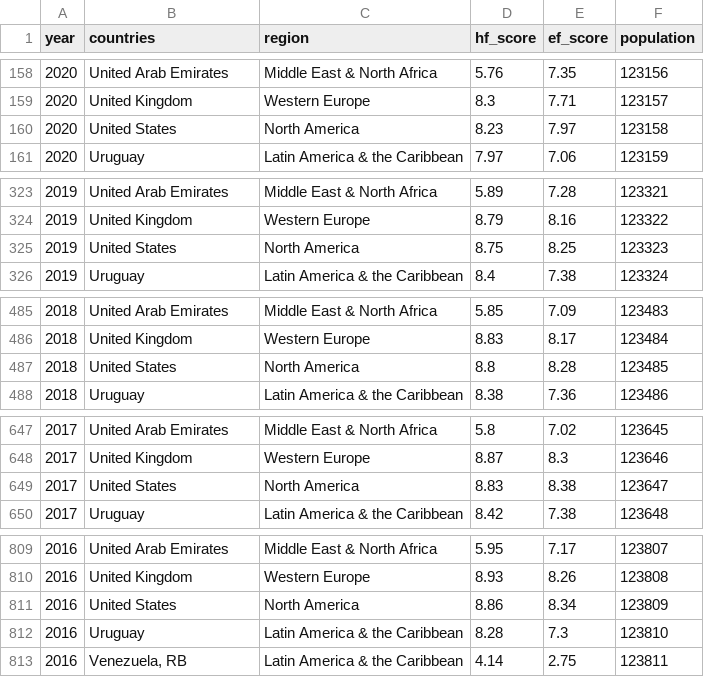
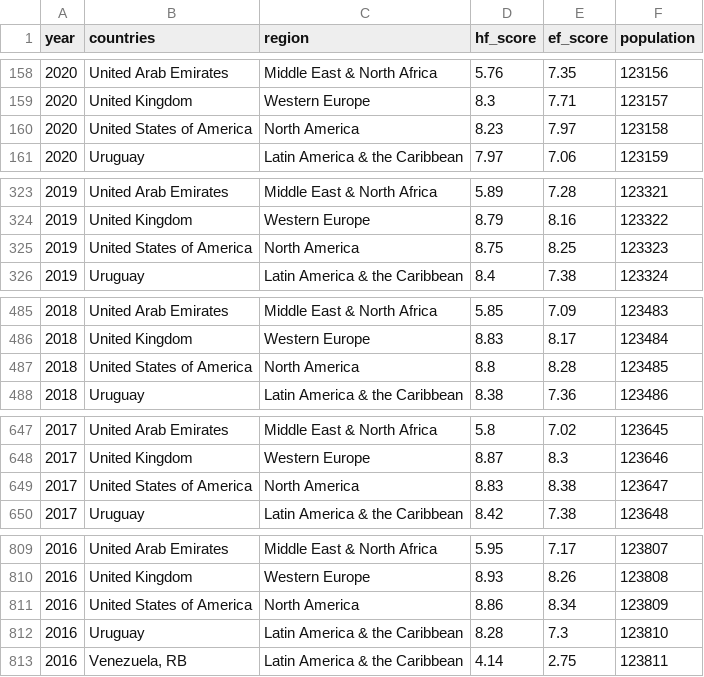
Before and after one commit to ccla0018/FIT3179-Data-Vis, a CSV file: archive/freedom_score.csv, drawn as a sheet; only a part is shown, gaps mark what is left out; the diff covers the shown part only.

Commit message:
Revise scatterplot

```diff
--- a/archive/freedom_score.csv
+++ b/archive/freedom_score.csv
@@ -159,3 +159,3 @@
 2020,United Kingdom,Western Europe,8.3,7.71,123157
-2020,United States,North America,8.23,7.97,123158
+2020,United States of America,North America,8.23,7.97,123158
 2020,Uruguay,Latin America & the Caribbean,7.97,7.06,123159
@@ -324,3 +324,3 @@
 2019,United Kingdom,Western Europe,8.79,8.16,123322
-2019,United States,North America,8.75,8.25,123323
+2019,United States of America,North America,8.75,8.25,123323
 2019,Uruguay,Latin America & the Caribbean,8.4,7.38,123324
@@ -486,3 +486,3 @@
 2018,United Kingdom,Western Europe,8.83,8.17,123484
-2018,United States,North America,8.8,8.28,123485
+2018,United States of America,North America,8.8,8.28,123485
 2018,Uruguay,Latin America & the Caribbean,8.38,7.36,123486
@@ -648,3 +648,3 @@
 2017,United Kingdom,Western Europe,8.87,8.3,123646
-2017,United States,North America,8.83,8.38,123647
+2017,United States of America,North America,8.83,8.38,123647
 2017,Uruguay,Latin America & the Caribbean,8.42,7.38,123648
@@ -810,3 +810,3 @@
 2016,United Kingdom,Western Europe,8.93,8.26,123808
-2016,United States,North America,8.86,8.34,123809
+2016,United States of America,North America,8.86,8.34,123809
 2016,Uruguay,Latin America & the Caribbean,8.28,7.3,123810
```
Also changed, not shown: 16 edited cells elsewhere in this file.
